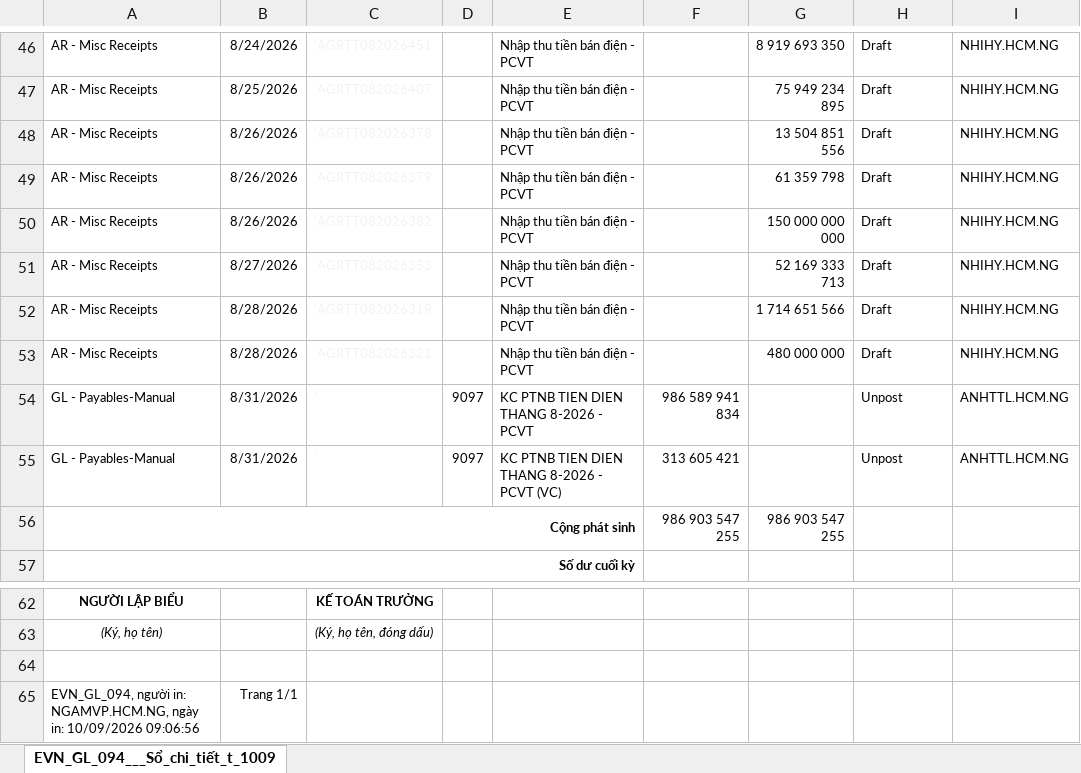
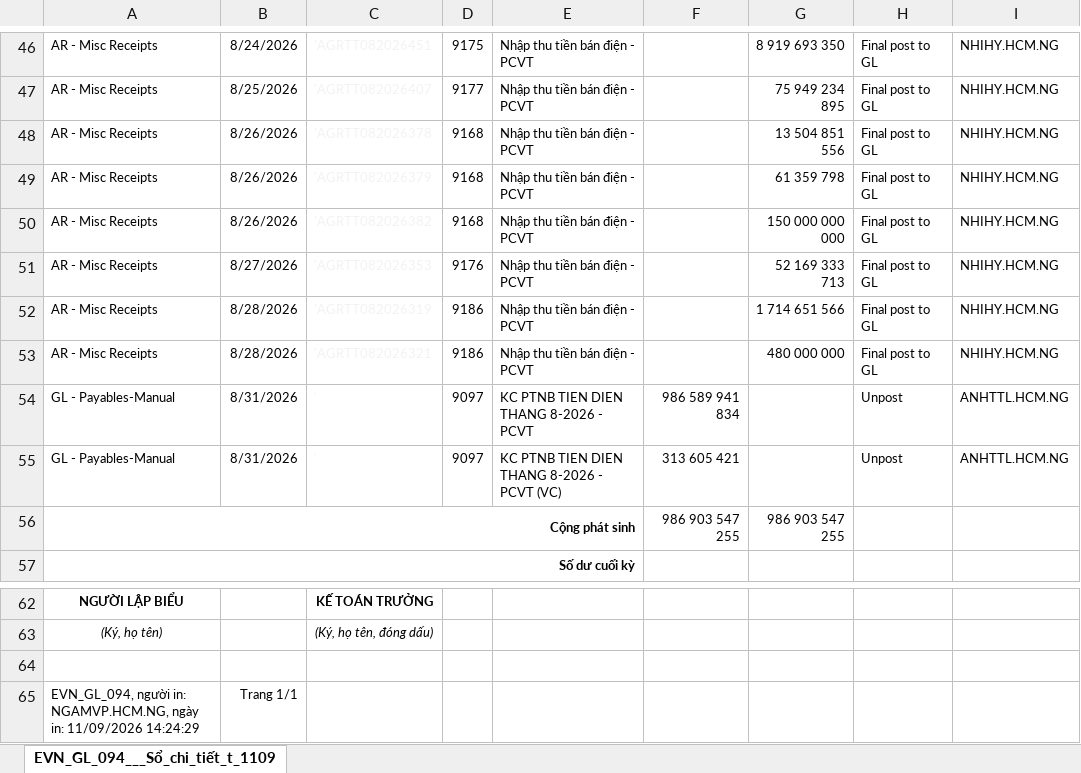
Before and after one commit to tuanhoangminhxx812-arch/KIEMDO_136-336, an Excel workbook: đầu vào/Tháng 8/TK 336 - HCM.xlsx, sheet EVN_GL_094___Sổ_chi_tiết_t_1109, drawn as a sheet; only a part is shown, gaps mark what is left out; values as stored, in another font and other column widths than the file's, no borders; the diff covers the shown part only; the diff names each change by its address in the sheet, - before the commit and + after, or states it on an @@ line.

```diff
--- a/đầu vào/Tháng 8/TK 336 - HCM.xlsx (sheet EVN_GL_094___Sổ_chi_tiết_t_1109)
+++ b/đầu vào/Tháng 8/TK 336 - HCM.xlsx (sheet EVN_GL_094___Sổ_chi_tiết_t_1109)
-sheet tab: EVN_GL_094___Sổ_chi_tiết_t_1009
+sheet tab: EVN_GL_094___Sổ_chi_tiết_t_1109
-D46: (empty)
+D46: 9175
-H46:H53: Draft
+H46:H53: Final post to GL
-D47: (empty)
+D47: 9177
-D48:D50: (empty)
+D48:D50: 9168
-D51: (empty)
+D51: 9176
-D52:D53: (empty)
+D52:D53: 9186
-A65: …ngày in: 10/09/2026 09:06:56
+A65: …ngày in: 11/09/2026 14:24:29
```
Also changed, not shown: 56 edited cells elsewhere in this sheet, đầu vào/Tháng 8/TK 136 - HCM.xlsx, 2 other files.
